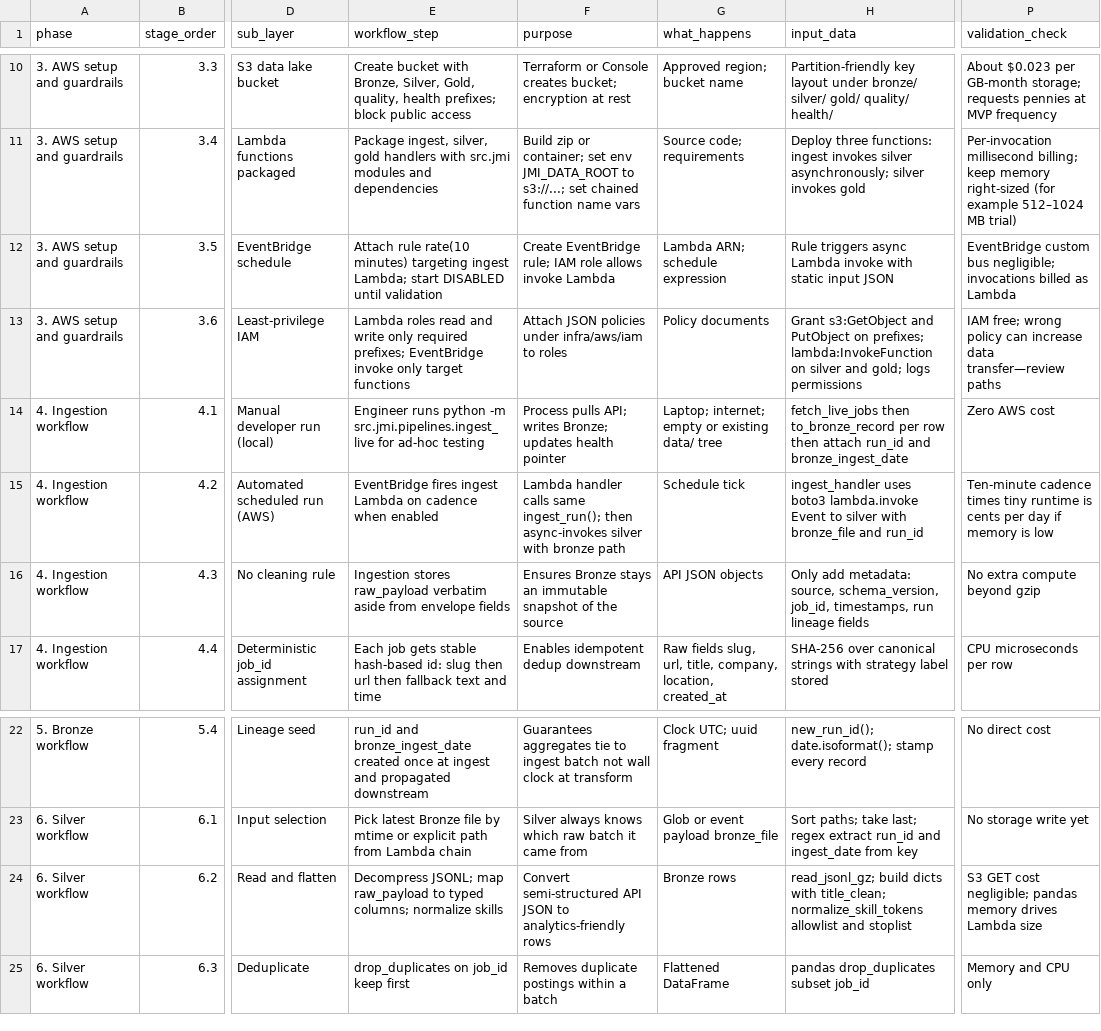
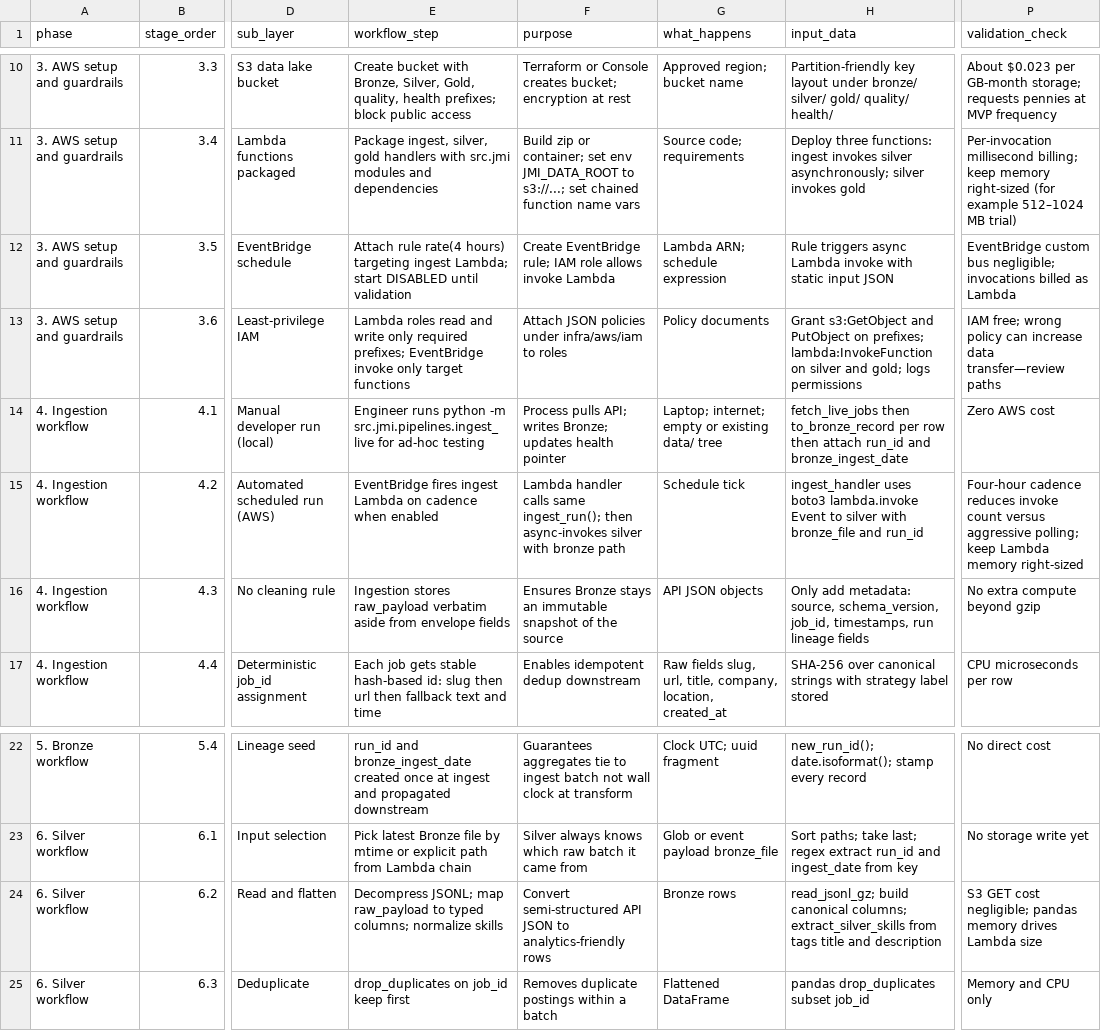
Before and after one commit to dakshyadavdtu/job-market-intelligence, a CSV file: docs/project_full_workflow.csv, drawn as a sheet; only a part is shown, gaps mark what is left out; the diff names each change by its address in the sheet, - before the commit and + after, or states it on an @@ line.

```diff
--- a/docs/project_full_workflow.csv
+++ b/docs/project_full_workflow.csv
-E12 (workflow_step): Attach rule rate(10 minutes) targeting ingest…
+E12 (workflow_step): Attach rule rate(4 hours) targeting ingest…
-P15 (validation_check): Ten-minute cadence times tiny runtime is cents per day if memory is low
+P15 (validation_check): Four-hour cadence reduces invoke count versus aggressive polling; keep Lambda memory right-sized
-H24 (input_data): read_jsonl_gz; build dicts with title_clean; normalize_skill_tokens allowlist and stoplist
+H24 (input_data): read_jsonl_gz; build canonical columns; extract_silver_skills from tags title and description
```
Also changed, not shown: 11 other files.
